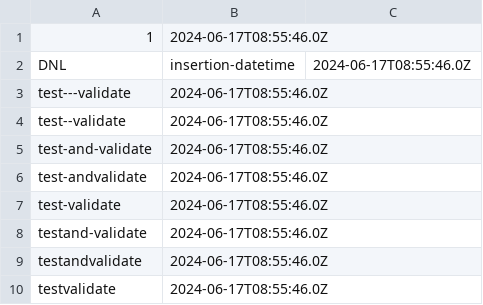
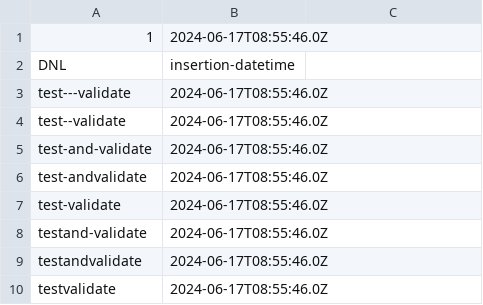
Before and after one commit to icann/rst-test-specs, a CSV file: resources/testSURL.csv, drawn as a sheet.

Commit message:
fixed

```diff
--- a/resources/testSURL.csv
+++ b/resources/testSURL.csv
@@ -1,3 +1,3 @@
 1,2024-06-17T08:55:46.0Z
-DNL,insertion-datetime,2024-06-17T08:55:46.0Z
+DNL,insertion-datetime
 test---validate,2024-06-17T08:55:46.0Z
```
